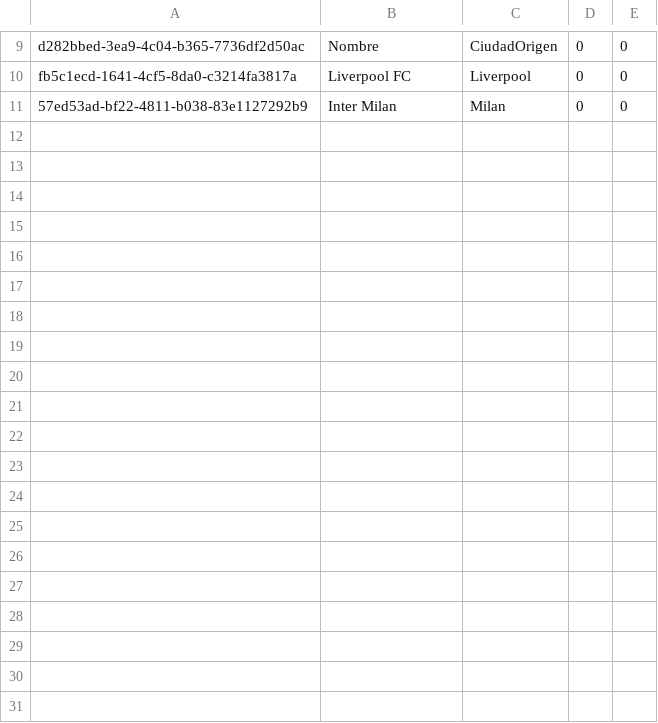
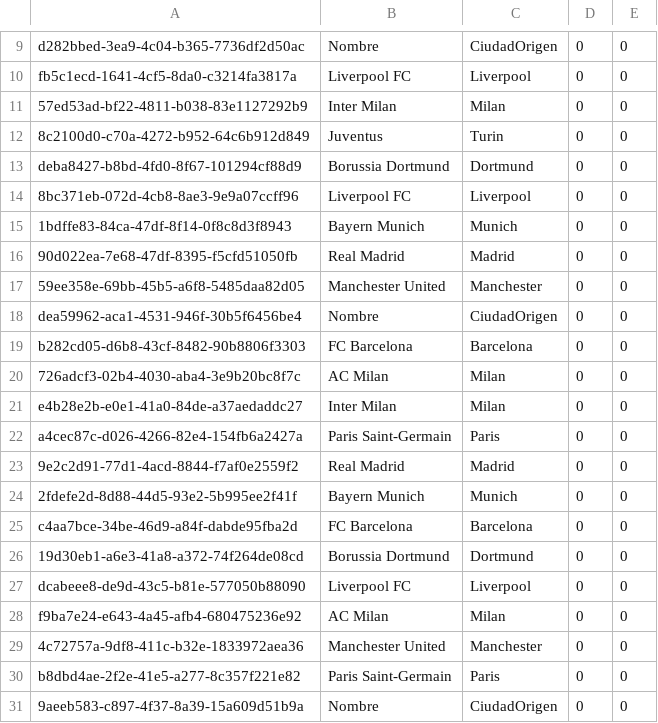
Before and after one commit to SemperEvincere/utn-apuestas-deportivas, a CSV file: src/main/resources/csv/equipos/out/equipos.csv, drawn as a sheet; only a part is shown, gaps mark what is left out; the diff covers the shown part only.

```diff
--- a/src/main/resources/csv/equipos/out/equipos.csv
+++ b/src/main/resources/csv/equipos/out/equipos.csv
@@ -11 +11,21 @@ fb5c1ecd-1641-4cf5-8da0-c3214fa3817a,Liverpool FC, Liverpool,0,0
 57ed53ad-bf22-4811-b038-83e1127292b9,Inter Milan, Milan,0,0
+8c2100d0-c70a-4272-b952-64c6b912d849,Juventus, Turin,0,0
+deba8427-b8bd-4fd0-8f67-101294cf88d9,Borussia Dortmund, Dortmund,0,0
+8bc371eb-072d-4cb8-8ae3-9e9a07ccff96,Liverpool FC, Liverpool,0,0
+1bdffe83-84ca-47df-8f14-0f8c8d3f8943,Bayern Munich, Munich,0,0
+90d022ea-7e68-47df-8395-f5cfd51050fb,Real Madrid, Madrid,0,0
+59ee358e-69bb-45b5-a6f8-5485daa82d05,Manchester United, Manchester,0,0
+dea59962-aca1-4531-946f-30b5f6456be4,Nombre, CiudadOrigen,0,0
+b282cd05-d6b8-43cf-8482-90b8806f3303,FC Barcelona, Barcelona,0,0
+726adcf3-02b4-4030-aba4-3e9b20bc8f7c,AC Milan, Milan,0,0
+e4b28e2b-e0e1-41a0-84de-a37aedaddc27,Inter Milan, Milan,0,0
+a4cec87c-d026-4266-82e4-154fb6a2427a,Paris Saint-Germain, Paris,0,0
+9e2c2d91-77d1-4acd-8844-f7af0e2559f2,Real Madrid, Madrid,0,0
+2fdefe2d-8d88-44d5-93e2-5b995ee2f41f,Bayern Munich, Munich,0,0
+c4aa7bce-34be-46d9-a84f-dabde95fba2d,FC Barcelona, Barcelona,0,0
+19d30eb1-a6e3-41a8-a372-74f264de08cd,Borussia Dortmund, Dortmund,0,0
+dcabeee8-de9d-43c5-b81e-577050b88090,Liverpool FC, Liverpool,0,0
+f9ba7e24-e643-4a45-afb4-680475236e92,AC Milan, Milan,0,0
+4c72757a-9df8-411c-b32e-1833972aea36,Manchester United, Manchester,0,0
+b8dbd4ae-2f2e-41e5-a277-8c357f221e82,Paris Saint-Germain, Paris,0,0
+9aeeb583-c897-4f37-8a39-15a609d51b9a,Nombre, CiudadOrigen,0,0
```
Also changed, not shown: 13 added rows elsewhere in this file, src/main/resources/csv/partidos/partidos.csv, 23 other files.
